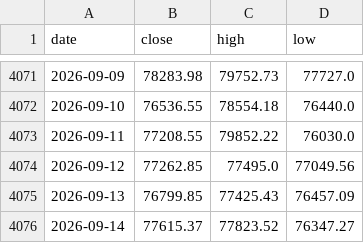
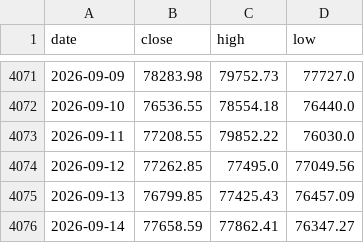
Before and after one commit to soohucn-gif/macro5-dashboard, a CSV file: data/bitcoin.csv, drawn as a sheet; only a part is shown, gaps mark what is left out.

```diff
--- a/data/bitcoin.csv
+++ b/data/bitcoin.csv
@@ -4075,2 +4075,2 @@ date,close,high,low
 2026-09-13,76799.85,77425.43,76457.09
-2026-09-14,77615.37,77823.52,76347.27
+2026-09-14,77658.59,77862.41,76347.27
```
Also changed, not shown: 6 other files.
